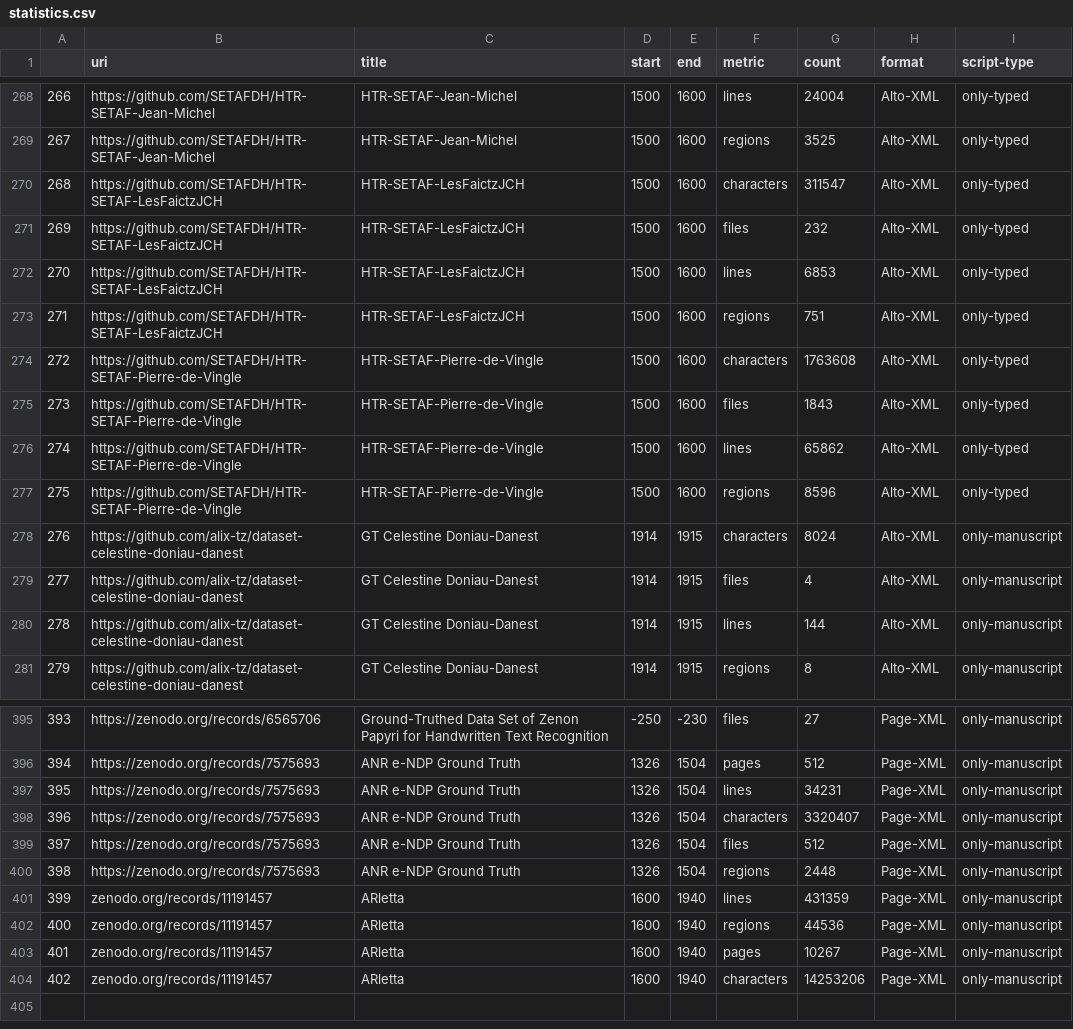
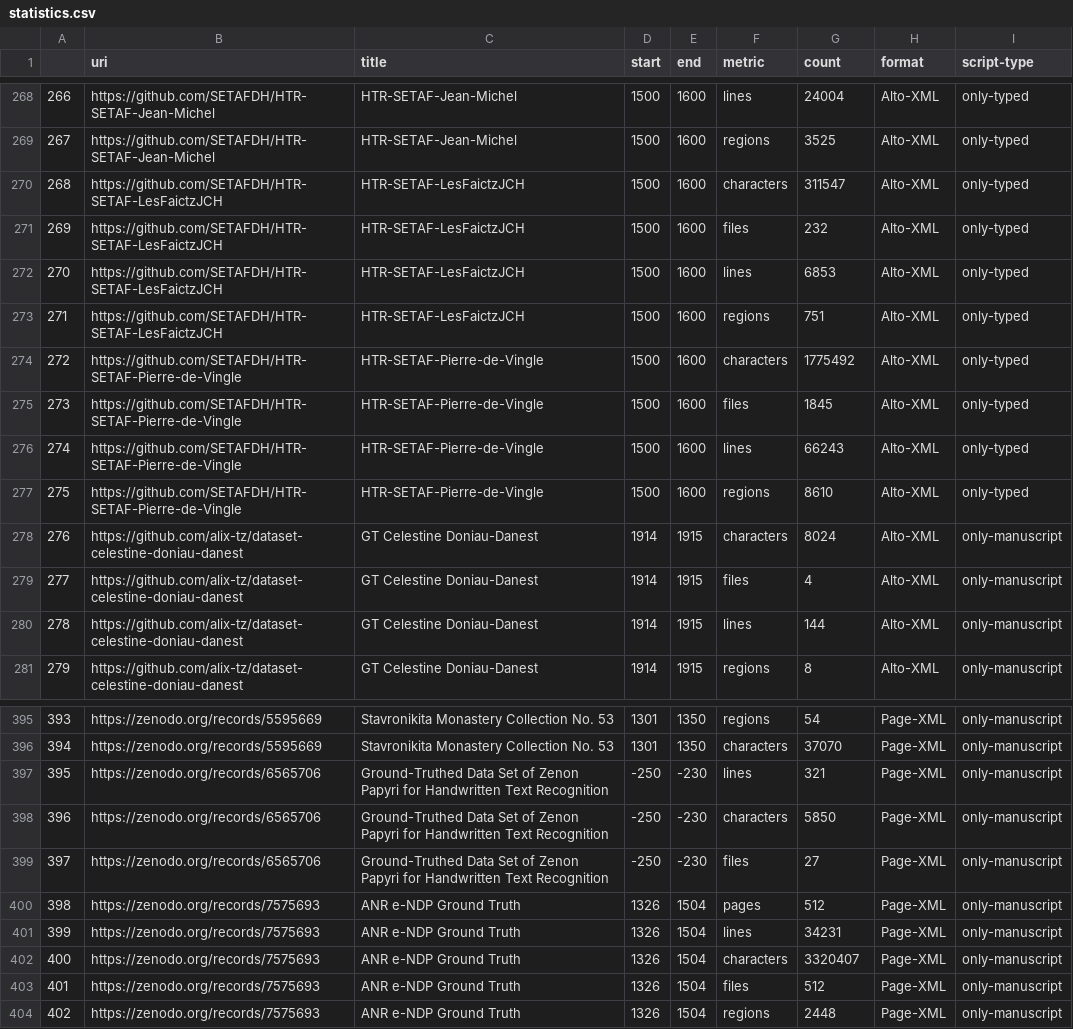
Before and after one commit to HTR-United/htr-united, a CSV file: statistics.csv, drawn as a sheet; only a part is shown, gaps mark what is left out; the diff covers the shown part only.

```diff
--- a/statistics.csv
+++ b/statistics.csv
@@ -273,6 +273,6 @@
 271,https://github.com/SETAFDH/HTR-SETAF-LesFaictzJCH,HTR-SETAF-LesFaictzJCH,1500,1600,regions,751,Alto-XML,only-typed
-272,https://github.com/SETAFDH/HTR-SETAF-Pierre-de-Vingle,HTR-SETAF-Pierre-de-Vingle,1500,1600,characters,1763608,Alto-XML,only-typed
-273,https://github.com/SETAFDH/HTR-SETAF-Pierre-de-Vingle,HTR-SETAF-Pierre-de-Vingle,1500,1600,files,1843,Alto-XML,only-typed
-274,https://github.com/SETAFDH/HTR-SETAF-Pierre-de-Vingle,HTR-SETAF-Pierre-de-Vingle,1500,1600,lines,65862,Alto-XML,only-typed
-275,https://github.com/SETAFDH/HTR-SETAF-Pierre-de-Vingle,HTR-SETAF-Pierre-de-Vingle,1500,1600,regions,8596,Alto-XML,only-typed
+272,https://github.com/SETAFDH/HTR-SETAF-Pierre-de-Vingle,HTR-SETAF-Pierre-de-Vingle,1500,1600,characters,1775492,Alto-XML,only-typed
+273,https://github.com/SETAFDH/HTR-SETAF-Pierre-de-Vingle,HTR-SETAF-Pierre-de-Vingle,1500,1600,files,1845,Alto-XML,only-typed
+274,https://github.com/SETAFDH/HTR-SETAF-Pierre-de-Vingle,HTR-SETAF-Pierre-de-Vingle,1500,1600,lines,66243,Alto-XML,only-typed
+275,https://github.com/SETAFDH/HTR-SETAF-Pierre-de-Vingle,HTR-SETAF-Pierre-de-Vingle,1500,1600,regions,8610,Alto-XML,only-typed
 276,https://github.com/alix-tz/dataset-celestine-doniau-danest,GT Celestine Doniau-Danest,1914,1915,characters,8024,Alto-XML,only-manuscript
@@ -395,10 +395,10 @@
-393,https://zenodo.org/records/6565706,Ground-Truthed Data Set of Zenon Papyri for Handwritten Text Recognition,-250,-230,files,27,Page-XML,only-manuscript
-394,https://zenodo.org/records/7575693,ANR e-NDP Ground Truth,1326,1504,pages,512,Page-XML,only-manuscript
-395,https://zenodo.org/records/7575693,ANR e-NDP Ground Truth,1326,1504,lines,34231,Page-XML,only-manuscript
-396,https://zenodo.org/records/7575693,ANR e-NDP Ground Truth,1326,1504,characters,3320407,Page-XML,only-manuscript
-397,https://zenodo.org/records/7575693,ANR e-NDP Ground Truth,1326,1504,files,512,Page-XML,only-manuscript
-398,https://zenodo.org/records/7575693,ANR e-NDP Ground Truth,1326,1504,regions,2448,Page-XML,only-manuscript
-399,zenodo.org/records/11191457,ARletta,1600,1940,lines,431359,Page-XML,only-manuscript
-400,zenodo.org/records/11191457,ARletta,1600,1940,regions,44536,Page-XML,only-manuscript
-401,zenodo.org/records/11191457,ARletta,1600,1940,pages,10267,Page-XML,only-manuscript
-402,zenodo.org/records/11191457,ARletta,1600,1940,characters,14253206,Page-XML,only-manuscript
+393,https://zenodo.org/records/5595669,Stavronikita Monastery Collection No. 53,1301,1350,regions,54,Page-XML,only-manuscript
+394,https://zenodo.org/records/5595669,Stavronikita Monastery Collection No. 53,1301,1350,characters,37070,Page-XML,only-manuscript
+395,https://zenodo.org/records/6565706,Ground-Truthed Data Set of Zenon Papyri for Handwritten Text Recognition,-250,-230,lines,321,Page-XML,only-manuscript
+396,https://zenodo.org/records/6565706,Ground-Truthed Data Set of Zenon Papyri for Handwritten Text Recognition,-250,-230,characters,5850,Page-XML,only-manuscript
+397,https://zenodo.org/records/6565706,Ground-Truthed Data Set of Zenon Papyri for Handwritten Text Recognition,-250,-230,files,27,Page-XML,only-manuscript
+398,https://zenodo.org/records/7575693,ANR e-NDP Ground Truth,1326,1504,pages,512,Page-XML,only-manuscript
+399,https://zenodo.org/records/7575693,ANR e-NDP Ground Truth,1326,1504,lines,34231,Page-XML,only-manuscript
+400,https://zenodo.org/records/7575693,ANR e-NDP Ground Truth,1326,1504,characters,3320407,Page-XML,only-manuscript
+401,https://zenodo.org/records/7575693,ANR e-NDP Ground Truth,1326,1504,files,512,Page-XML,only-manuscript
+402,https://zenodo.org/records/7575693,ANR e-NDP Ground Truth,1326,1504,regions,2448,Page-XML,only-manuscript
```
Also changed, not shown: 124 edited cells elsewhere in this file, 3 other files.
